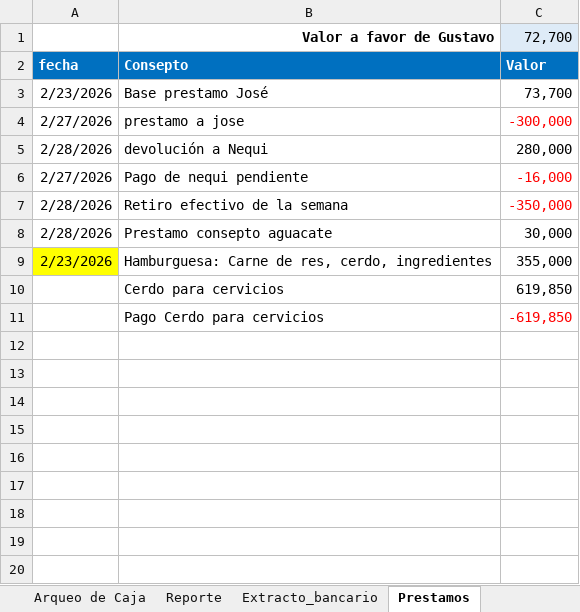
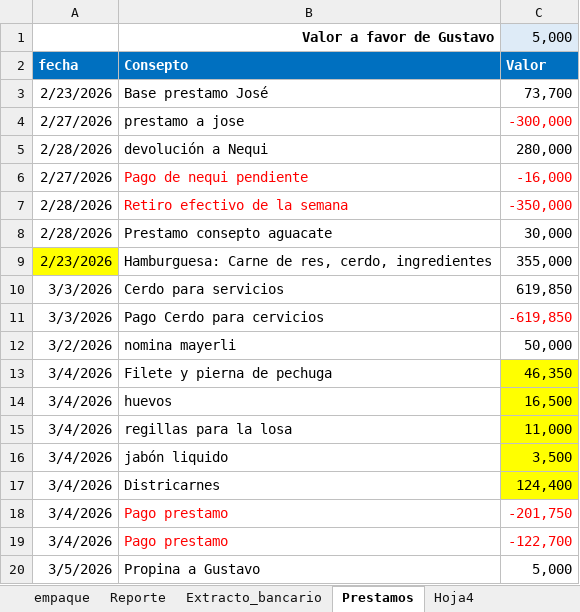
Before and after one commit to edwin15torres/Hardware, an Excel workbook: Finanzas Choriboni.xlsx, sheet Prestamos, drawn as a sheet; values as stored, in another font and other column widths than the file's, no borders; the diff names each change by its address in the sheet, - before the commit and + after, or states it on an @@ line.

```diff
--- a/Finanzas Choriboni.xlsx (sheet Prestamos)
+++ b/Finanzas Choriboni.xlsx (sheet Prestamos)
+sheet tab: empaque
+sheet tab: Hoja4
-C1: 72,700
+C1: 5,000
-B6:B7 text colour: black
+B6:B7 text colour: #FF0000
-A10:A11: (empty)
+A10:A11: 3/3/2026
-B10: Cerdo para cervicios
+B10: Cerdo para servicios
+row 12: 3/2/2026 | nomina mayerli | 50,000
+row 13: 3/4/2026 | Filete y pierna de pechuga | 46,350
+row 14: 3/4/2026 | huevos | 16,500
+row 15: 3/4/2026 | regillas para la losa | 11,000
+row 16: 3/4/2026 | jabón liquido | 3,500
+row 17: 3/4/2026 | Districarnes | 124,400
+row 18: 3/4/2026 | Pago prestamo | -201,750
+row 19: 3/4/2026 | Pago prestamo | -122,700
+row 20: 3/5/2026 | Propina a Gustavo | 5,000
```
Also changed, not shown: sheet Arqueo de Caja, sheet choriboni, sheet Extracto_bancario, other sheet tabs, formulas that keep their value, hidden cells, Dashboard Chorobi Parrilla.xlsx, 10 other files.
